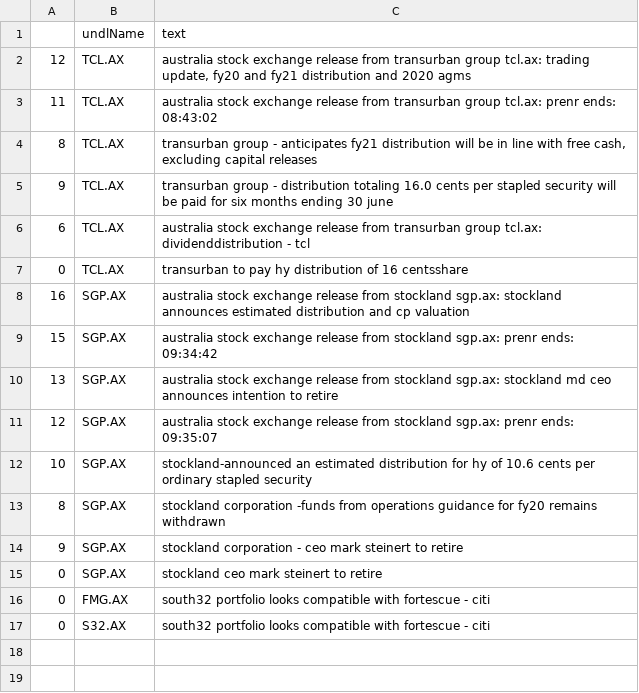
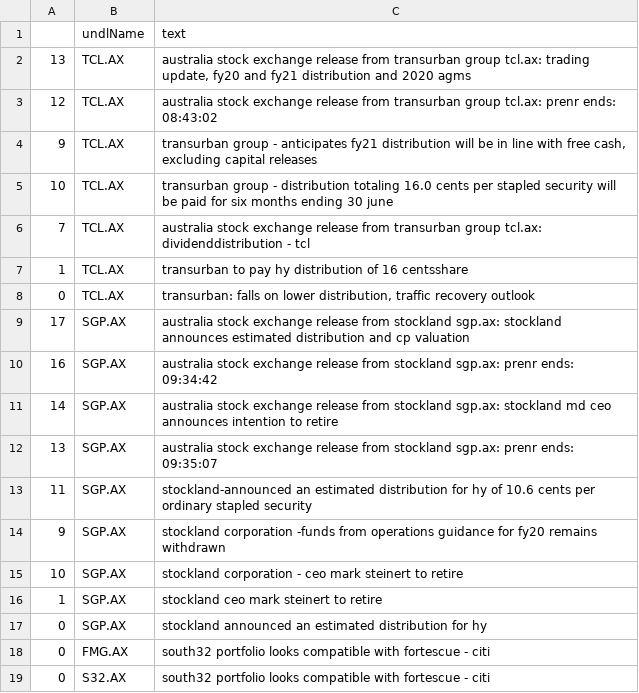
Before and after one commit to hoichunlaw/EventDriven, a CSV file: result/2020-06-22_AX.csv, drawn as a sheet.

Commit message:
scheduled commit

```diff
--- a/result/2020-06-22_AX.csv
+++ b/result/2020-06-22_AX.csv
@@ -1,16 +1,18 @@
 ,undlName,text
-12,TCL.AX,"australia stock exchange release from transurban group tcl.ax: trading update, fy20 and fy21 distribution and 2020 agms"
-11,TCL.AX,australia stock exchange release from transurban group tcl.ax: prenr ends: 08:43:02
-8,TCL.AX,"transurban group - anticipates fy21 distribution will be in line with free cash, excluding capital releases"
-9,TCL.AX,transurban group - distribution totaling 16.0 cents per stapled security will be paid for six months ending 30 june
-6,TCL.AX,australia stock exchange release from transurban group tcl.ax: dividenddistribution - tcl
-0,TCL.AX,transurban to pay hy distribution of 16 centsshare
-16,SGP.AX,australia stock exchange release from stockland sgp.ax: stockland announces estimated distribution and cp valuation
-15,SGP.AX,australia stock exchange release from stockland sgp.ax: prenr ends: 09:34:42
-13,SGP.AX,australia stock exchange release from stockland sgp.ax: stockland md  ceo announces intention to retire
-12,SGP.AX,australia stock exchange release from stockland sgp.ax: prenr ends: 09:35:07
-10,SGP.AX,stockland-announced an estimated distribution for hy of 10.6 cents per ordinary stapled security
-8,SGP.AX,stockland corporation -funds from operations guidance for fy20 remains withdrawn
-9,SGP.AX,stockland corporation  - ceo mark steinert to retire
-0,SGP.AX,stockland ceo mark steinert to retire
+13,TCL.AX,"australia stock exchange release from transurban group tcl.ax: trading update, fy20 and fy21 distribution and 2020 agms"
+12,TCL.AX,australia stock exchange release from transurban group tcl.ax: prenr ends: 08:43:02
+9,TCL.AX,"transurban group - anticipates fy21 distribution will be in line with free cash, excluding capital releases"
+10,TCL.AX,transurban group - distribution totaling 16.0 cents per stapled security will be paid for six months ending 30 june
+7,TCL.AX,australia stock exchange release from transurban group tcl.ax: dividenddistribution - tcl
+1,TCL.AX,transurban to pay hy distribution of 16 centsshare
+0,TCL.AX,"transurban: falls on lower distribution, traffic recovery outlook"
+17,SGP.AX,australia stock exchange release from stockland sgp.ax: stockland announces estimated distribution and cp valuation
+16,SGP.AX,australia stock exchange release from stockland sgp.ax: prenr ends: 09:34:42
+14,SGP.AX,australia stock exchange release from stockland sgp.ax: stockland md  ceo announces intention to retire
+13,SGP.AX,australia stock exchange release from stockland sgp.ax: prenr ends: 09:35:07
+11,SGP.AX,stockland-announced an estimated distribution for hy of 10.6 cents per ordinary stapled security
+9,SGP.AX,stockland corporation -funds from operations guidance for fy20 remains withdrawn
+10,SGP.AX,stockland corporation  - ceo mark steinert to retire
+1,SGP.AX,stockland ceo mark steinert to retire
+0,SGP.AX,stockland announced an estimated distribution for hy
 0,FMG.AX,south32 portfolio looks compatible with fortescue - citi
```
